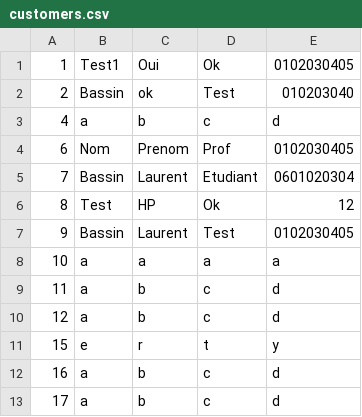
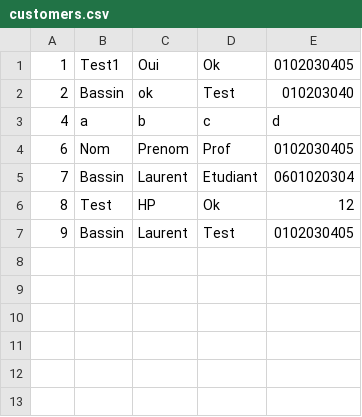
Before and after one commit to l0wran917/ESGI3_C, a CSV file: data/customers.csv, drawn as a sheet; the diff names each change by its address in the sheet, - before the commit and + after, or states it on an @@ line.

```diff
--- a/data/customers.csv
+++ b/data/customers.csv
-row 8: 10 | a | a | a | a
-row 9: 11 | a | b | c | d
-row 10: 12 | a | b | c | d
-row 11: 15 | e | r | t | y
-row 12: 16 | a | b | c | d
-row 13: 17 | a | b | c | d
```
Also changed, not shown: 3 other files.
